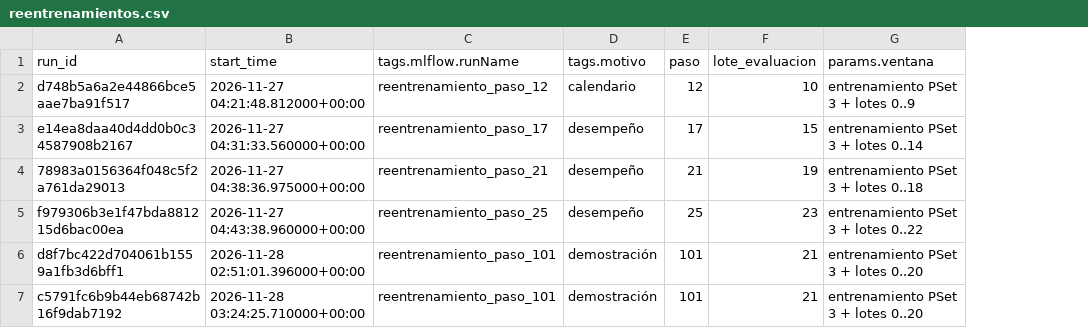
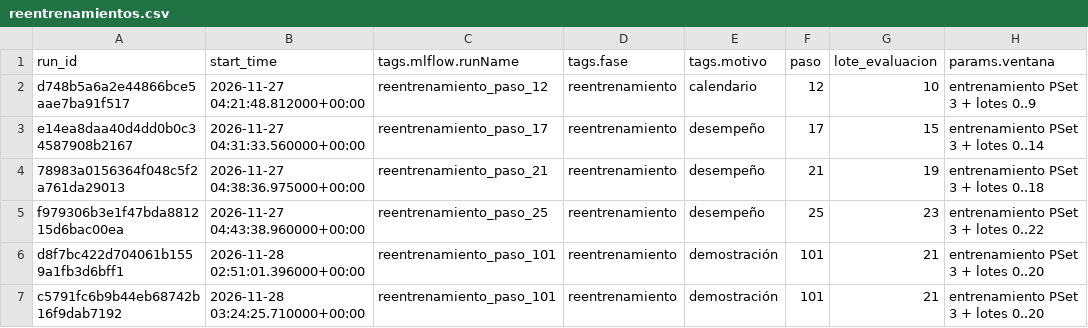
Before and after one commit to anrozoom/data-science-end-to-end, a CSV file: proyecto_final/docs/reentrenamientos.csv, drawn as a sheet; only a part is shown; the diff names each change by its address in the sheet, - before the commit and + after, or states it on an @@ line.

Commit message:
proyecto_final: presentación ejecutiva de 12 diapositivas y columna tags.fase en reentrenamientos.csv

```diff
--- a/proyecto_final/docs/reentrenamientos.csv
+++ b/proyecto_final/docs/reentrenamientos.csv
+column D (tags.fase), rows 2-7: all reentrenamiento
```
Also changed, not shown: 2 other files.
